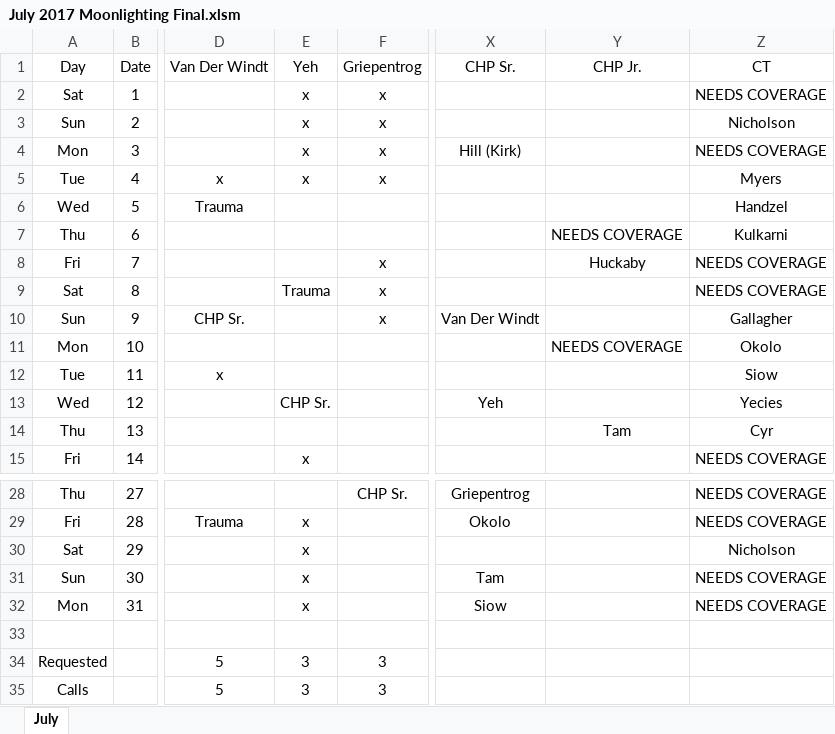
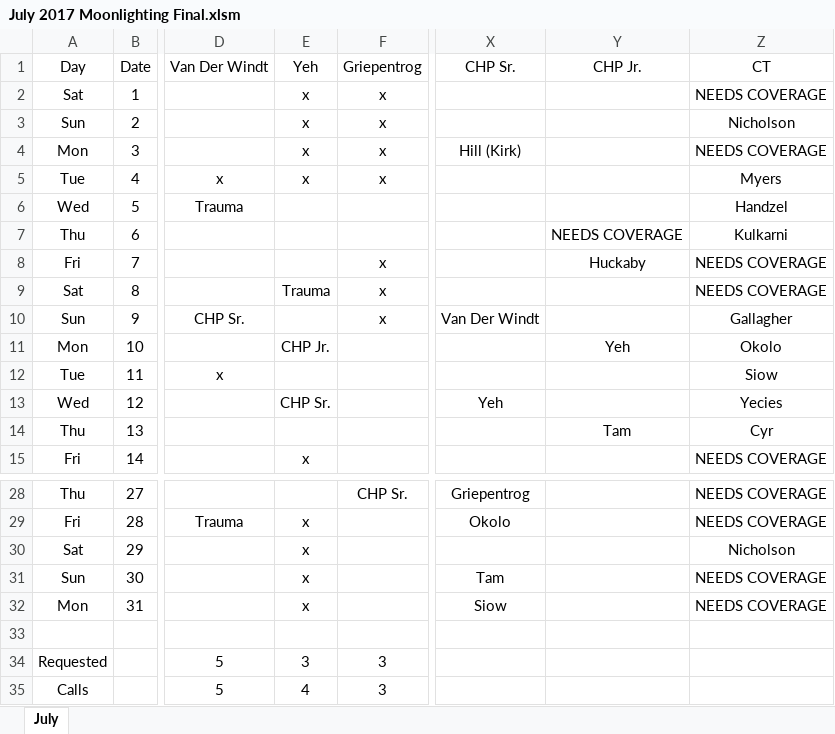
Before and after one commit to handzelrm/moonlighting, an Excel workbook: July 2017 Moonlighting Final.xlsm, sheet July, drawn as a sheet; only a part is shown, gaps mark what is left out; values as stored, in another font and other column widths than the file's, no borders; conditional formats not drawn; the diff names each change by its address in the sheet, - before the commit and + after, or states it on an @@ line.

Commit message:
yeh picked up july 10th chp jr call

```diff
--- a/July 2017 Moonlighting Final.xlsm (sheet July)
+++ b/July 2017 Moonlighting Final.xlsm (sheet July)
-E11 (Yeh): (empty)
+E11 (Yeh): CHP Jr.
-Y11 (CHP Jr.): NEEDS COVERAGE
+Y11 (CHP Jr.): Yeh
-E35 (Yeh): 3
+E35 (Yeh): 4
```
